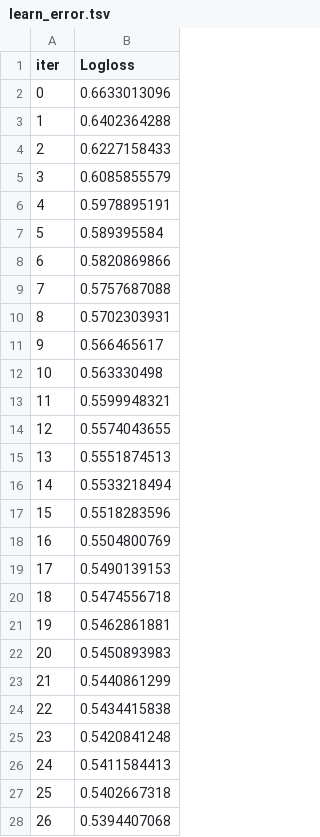
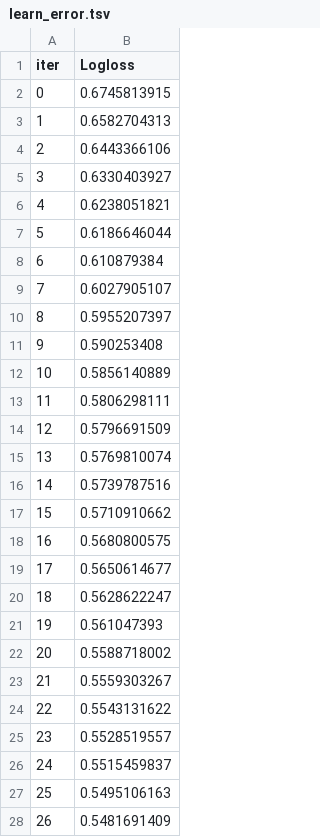
Before and after one commit to auserafim/ai-notebooks, a TSV file: covid_in_brazil/catboost_info/learn_error.tsv, drawn as a sheet; only a part is shown; the diff covers the shown part only.

```diff
--- a/covid_in_brazil/catboost_info/learn_error.tsv
+++ b/covid_in_brazil/catboost_info/learn_error.tsv
@@ -1,28 +1,28 @@
 iter	Logloss
-0	0.6633013096
-1	0.6402364288
-2	0.6227158433
-3	0.6085855579
-4	0.5978895191
-5	0.589395584
-6	0.5820869866
-7	0.5757687088
-8	0.5702303931
-9	0.566465617
-10	0.563330498
-11	0.5599948321
-12	0.5574043655
-13	0.5551874513
-14	0.5533218494
-15	0.5518283596
-16	0.5504800769
-17	0.5490139153
-18	0.5474556718
-19	0.5462861881
-20	0.5450893983
-21	0.5440861299
-22	0.5434415838
-23	0.5420841248
-24	0.5411584413
-25	0.5402667318
-26	0.5394407068
+0	0.6745813915
+1	0.6582704313
+2	0.6443366106
+3	0.6330403927
+4	0.6238051821
+5	0.6186646044
+6	0.610879384
+7	0.6027905107
+8	0.5955207397
+9	0.590253408
+10	0.5856140889
+11	0.5806298111
+12	0.5796691509
+13	0.5769810074
+14	0.5739787516
+15	0.5710910662
+16	0.5680800575
+17	0.5650614677
+18	0.5628622247
+19	0.561047393
+20	0.5588718002
+21	0.5559303267
+22	0.5543131622
+23	0.5528519557
+24	0.5515459837
+25	0.5495106163
+26	0.5481691409
```
Also changed, not shown: 73 edited cells elsewhere in this file, covid_in_brazil/catboost_info/time_left.tsv, 3 other files.
